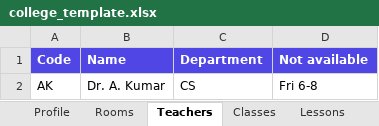
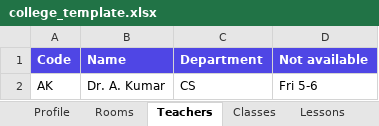
Before and after one commit to dilnazgrewal/Timetable, an Excel workbook: data/colleges/college_template.xlsx, sheet Teachers, drawn as a sheet; values as stored, in another font and other column widths than the file's, no borders; the diff names each change by its address in the sheet, - before the commit and + after, or states it on an @@ line.

```diff
--- a/data/colleges/college_template.xlsx (sheet Teachers)
+++ b/data/colleges/college_template.xlsx (sheet Teachers)
-D2 (Not available): Fri 6-8
+D2 (Not available): Fri 5-6
```
Also changed, not shown: 2 other files.
